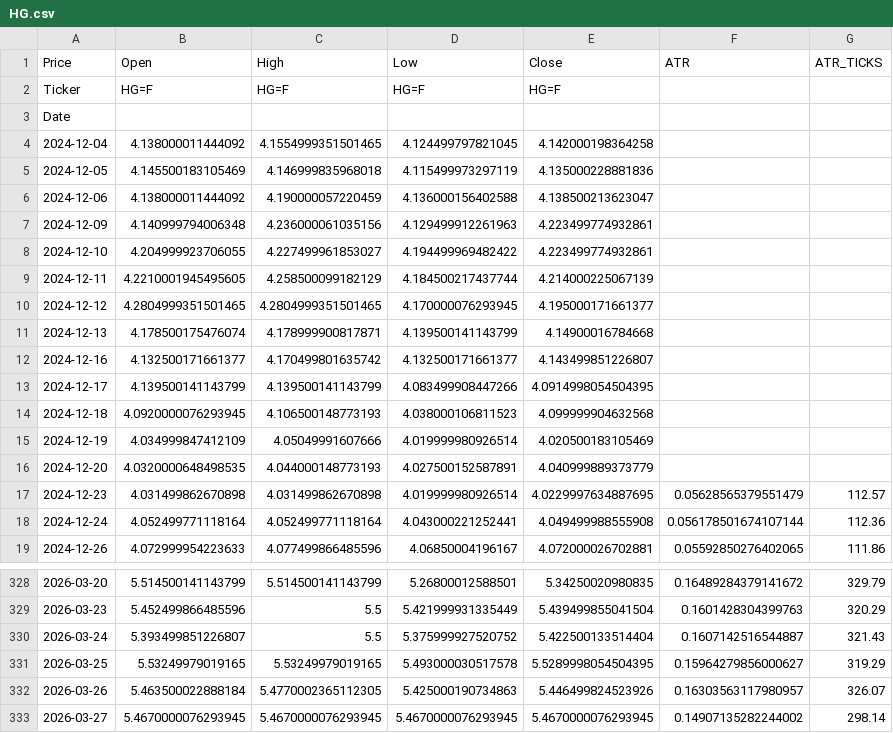
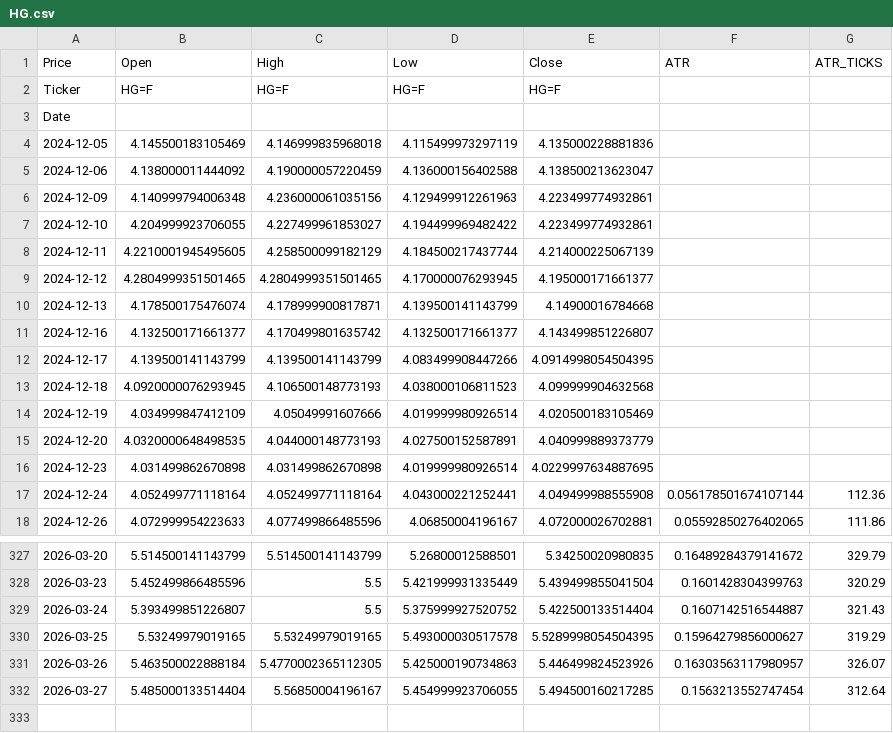
Before and after one commit to tusiklavan13/QuickLot, a CSV file: history/HG.csv, drawn as a sheet; only a part is shown, gaps mark what is left out.

Commit message:
chore(history): update CSV + market-history.json

```diff
--- a/history/HG.csv
+++ b/history/HG.csv
@@ -3,3 +3,2 @@ Ticker,HG=F,HG=F,HG=F,HG=F,,
 Date,,,,,,
-2024-12-04,4.138000011444092,4.1554999351501465,4.124499797821045,4.142000198364258,,
 2024-12-05,4.145500183105469,4.146999835968018,4.115499973297119,4.135000228881836,,
@@ -16,3 +15,3 @@ Date,,,,,,
 2024-12-20,4.0320000648498535,4.044000148773193,4.027500152587891,4.040999889373779,,
-2024-12-23,4.031499862670898,4.031499862670898,4.019999980926514,4.0229997634887695,0.05628565379551479,112.57
+2024-12-23,4.031499862670898,4.031499862670898,4.019999980926514,4.0229997634887695,,
 2024-12-24,4.052499771118164,4.052499771118164,4.043000221252441,4.049499988555908,0.056178501674107144,112.36
@@ -332,2 +331,2 @@ Date,,,,,,
 2026-03-26,5.463500022888184,5.4770002365112305,5.425000190734863,5.446499824523926,0.16303563117980957,326.07
-2026-03-27,5.4670000076293945,5.4670000076293945,5.4670000076293945,5.4670000076293945,0.14907135282244002,298.14
+2026-03-27,5.485000133514404,5.56850004196167,5.454999923706055,5.494500160217285,0.1563213552747454,312.64
```
Also changed, not shown: history/MHG.csv, history/MNG.csv, 16 other files.
